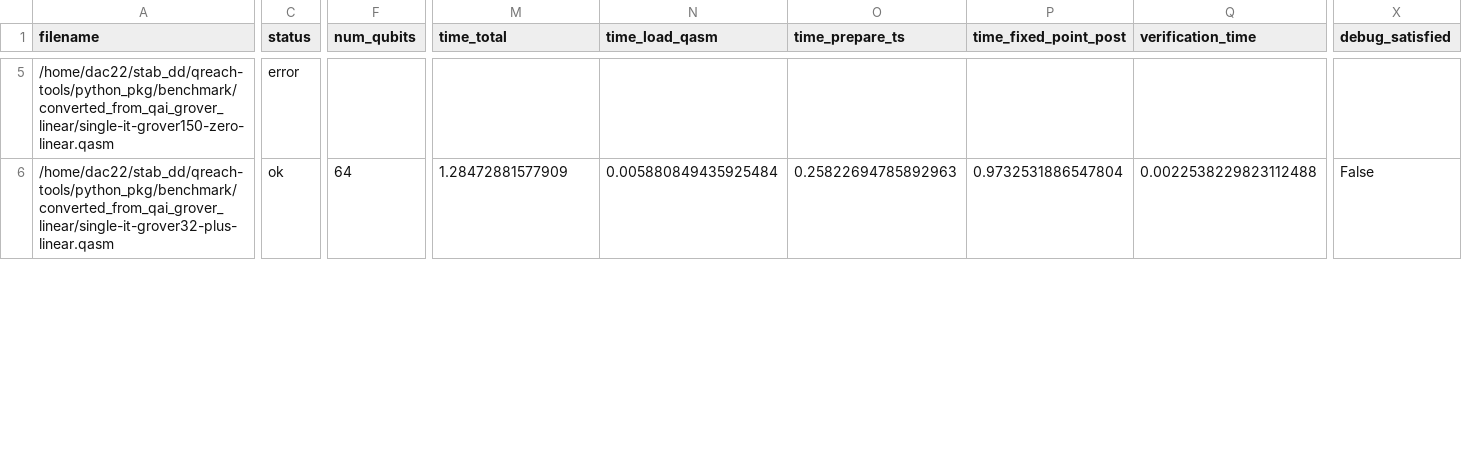
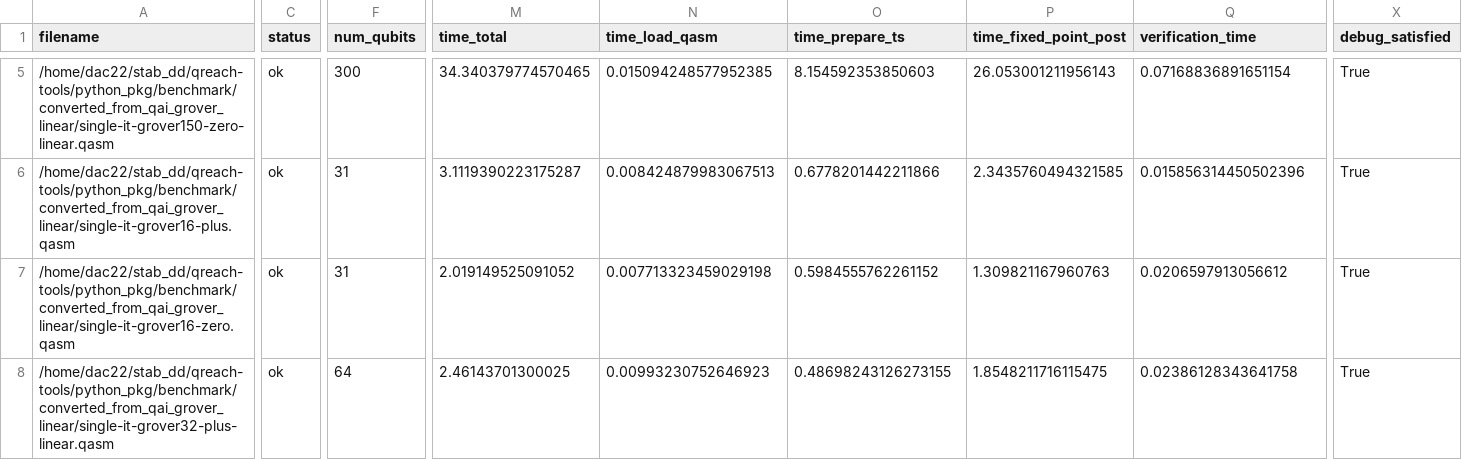
Before and after one commit to Acdimy/qreach-tools, a CSV file: python_pkg/scale_grover_linear.csv, drawn as a sheet; only a part is shown, gaps mark what is left out; addresses are those after the commit; rows hold the shown columns only; the diff covers the shown part only; the diff names each change by its address in the sheet, - before the commit and + after, or states it on an @@ line.

Commit message:
some RUS debugging experiments improvements, modify some reset operations

```diff
--- a/python_pkg/scale_grover_linear.csv
+++ b/python_pkg/scale_grover_linear.csv
-C5 (status): error
+C5 (status): ok
-F5 (num_qubits): (empty)
+F5 (num_qubits): 300
-M5 (time_total): (empty)
+M5 (time_total): 34.340379774570465
-N5 (time_load_qasm): (empty)
+N5 (time_load_qasm): 0.015094248577952385
-O5 (time_prepare_ts): (empty)
+O5 (time_prepare_ts): 8.154592353850603
-P5 (time_fixed_point_post): (empty)
+P5 (time_fixed_point_post): 26.053001211956143
-Q5 (verification_time): (empty)
+Q5 (verification_time): 0.07168836891651154
-X5 (debug_satisfied): (empty)
+X5 (debug_satisfied): True
+row 6: /home/dac22/stab_dd/qreach-tools/python_pkg/benchmark/converted_from_qai_grover_linear/single-it-grover16-plus.qasm | ok | 31 | 3.1119390223175287 | 0.008424879983067513 | 0.6778201442211866 | 2.3435760494321585 | 0.015856314450502396 | True
+row 7: /home/dac22/stab_dd/qreach-tools/python_pkg/benchmark/converted_from_qai_grover_linear/single-it-grover16-zero.qasm | ok | 31 | 2.019149525091052 | 0.007713323459029198 | 0.5984555762261152 | 1.309821167960763 | 0.0206597913056612 | True
-M8 (time_total): 1.28472881577909
+M8 (time_total): 2.46143701300025
-N8 (time_load_qasm): 0.005880849435925484
+N8 (time_load_qasm): 0.00993230752646923
-O8 (time_prepare_ts): 0.25822694785892963
+O8 (time_prepare_ts): 0.48698243126273155
-P8 (time_fixed_point_post): 0.9732531886547804
+P8 (time_fixed_point_post): 1.8548211716115475
-Q8 (verification_time): 0.0022538229823112488
+Q8 (verification_time): 0.02386128343641758
-X8 (debug_satisfied): False
+X8 (debug_satisfied): True
```
Also changed, not shown: 4 added rows and 49 edited cells elsewhere in this file, python_pkg/scale_ghz.csv, 12 other files.
